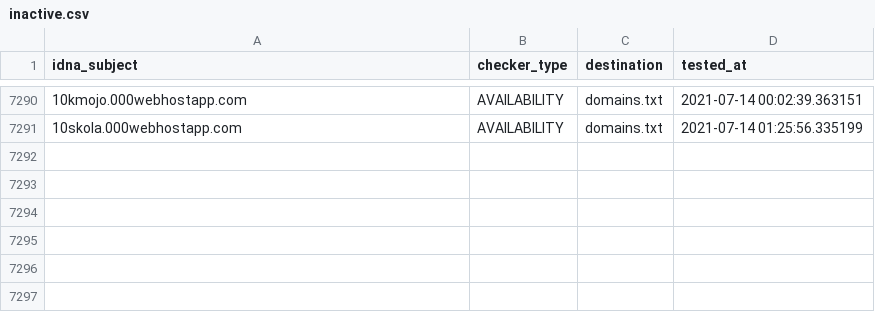
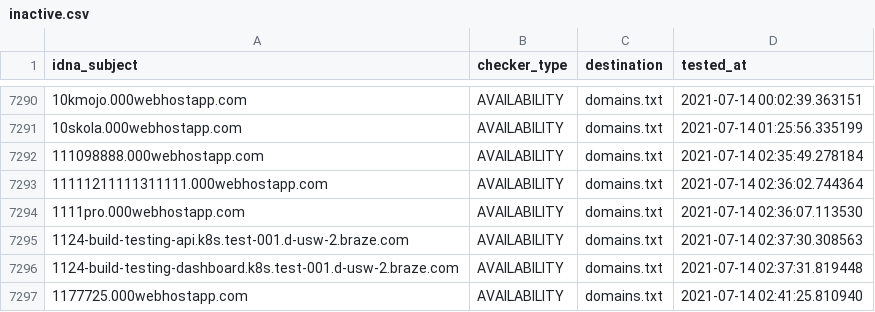
Before and after one commit to mypdns/dead-hosts, a CSV file: .pyfunceble/inactive.csv, drawn as a sheet; only a part is shown, gaps mark what is left out; the diff names each change by its address in the sheet, - before the commit and + after, or states it on an @@ line.

```diff
--- a/.pyfunceble/inactive.csv
+++ b/.pyfunceble/inactive.csv
+row 7292: 111098888.000webhostapp.com | AVAILABILITY | domains.txt | 2021-07-14 02:35:49.278184
+row 7293: 11111211111311111.000webhostapp.com | AVAILABILITY | domains.txt | 2021-07-14 02:36:02.744364
+row 7294: 1111pro.000webhostapp.com | AVAILABILITY | domains.txt | 2021-07-14 02:36:07.113530
+row 7295: 1124-build-testing-api.k8s.test-001.d-usw-2.braze.com | AVAILABILITY | domains.txt | 2021-07-14 02:37:30.308563
+row 7296: 1124-build-testing-dashboard.k8s.test-001.d-usw-2.braze.com | AVAILABILITY | domains.txt | 2021-07-14 02:37:31.819448
+row 7297: 1177725.000webhostapp.com | AVAILABILITY | domains.txt | 2021-07-14 02:41:25.810940
```
Also changed, not shown: 11 other files.
